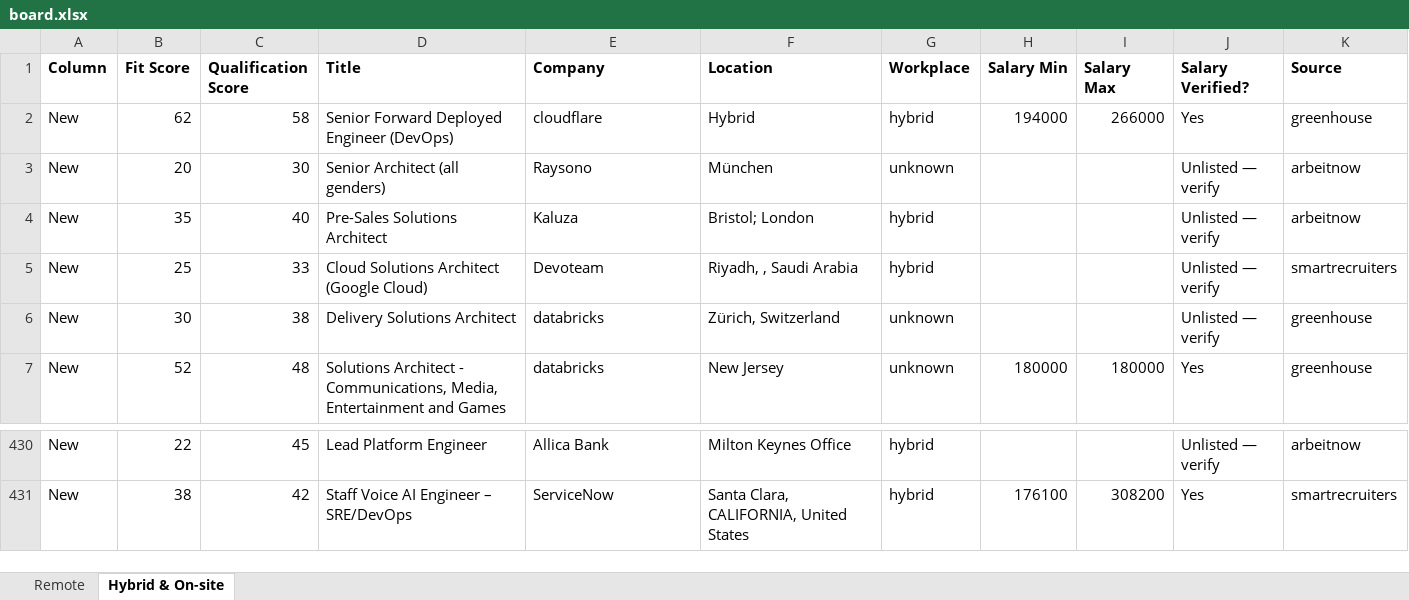
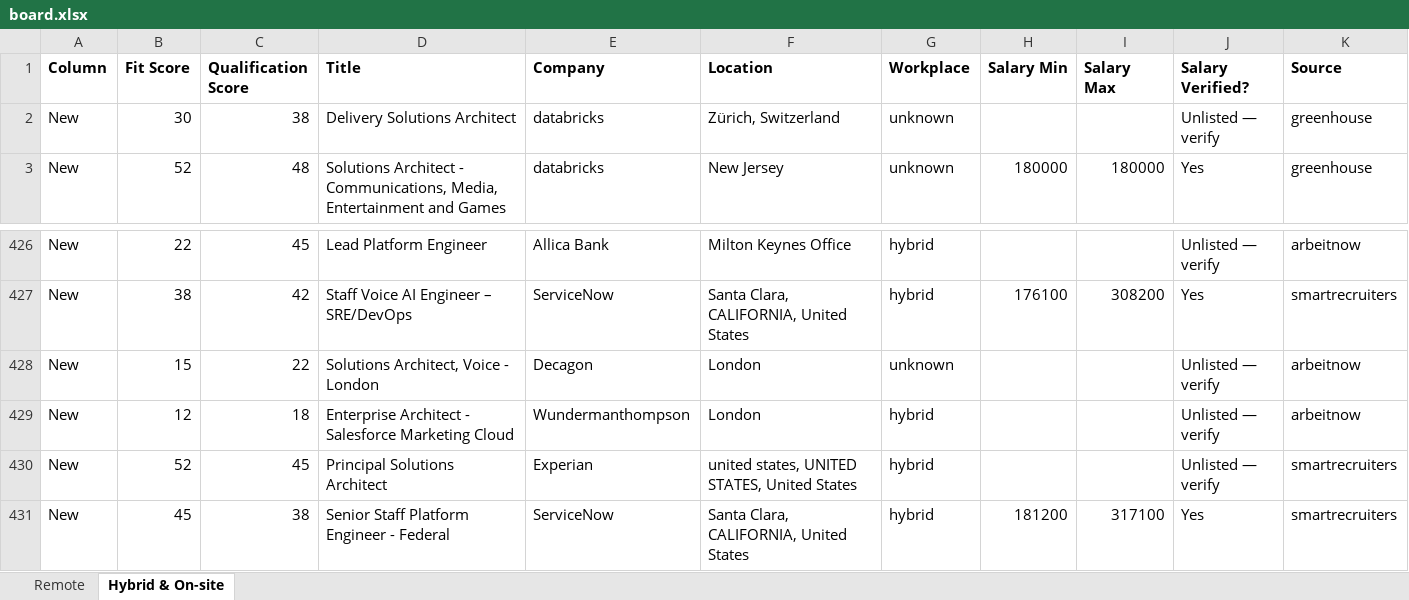
Before and after one commit to naijadamus/goodfela.com, an Excel workbook: hunt/board.xlsx, sheet Hybrid & On-site, drawn as a sheet; only a part is shown, gaps mark what is left out; values as stored, in another font and other column widths than the file's, no borders; removed rows and columns are numbered as before the commit, all else as after; rows hold the shown columns only; the diff names each change by its address in the sheet, - before the commit and + after, or states it on an @@ line.

```diff
--- a/hunt/board.xlsx (sheet Hybrid & On-site)
+++ b/hunt/board.xlsx (sheet Hybrid & On-site)
-row 2: New | 62 | 58 | Senior Forward Deployed Engineer (DevOps) | cloudflare | Hybrid | hybrid | 194000 | 266000 | Yes | greenhouse
-row 3: New | 20 | 30 | Senior Architect (all genders) | Raysono | München | unknown |  |  | Unlisted — verify | arbeitnow
-row 4: New | 35 | 40 | Pre-Sales Solutions Architect | Kaluza | Bristol; London | hybrid |  |  | Unlisted — verify | arbeitnow
-row 5: New | 25 | 33 | Cloud Solutions Architect (Google Cloud) | Devoteam | Riyadh, , Saudi Arabia | hybrid |  |  | Unlisted — verify | smartrecruiters
+row 428: New | 15 | 22 | Solutions Architect, Voice - London | Decagon | London | unknown |  |  | Unlisted — verify | arbeitnow
+row 429: New | 12 | 18 | Enterprise Architect - Salesforce Marketing Cloud | Wundermanthompson | London | hybrid |  |  | Unlisted — verify | arbeitnow
+row 430: New | 52 | 45 | Principal Solutions Architect | Experian | united states, UNITED STATES, United States | hybrid |  |  | Unlisted — verify | smartrecruiters
+row 431: New | 45 | 38 | Senior Staff Platform Engineer - Federal | ServiceNow | Santa Clara, CALIFORNIA, United States | hybrid | 181200 | 317100 | Yes | smartrecruiters
```
Also changed, not shown: sheet Remote, 1 other file.
